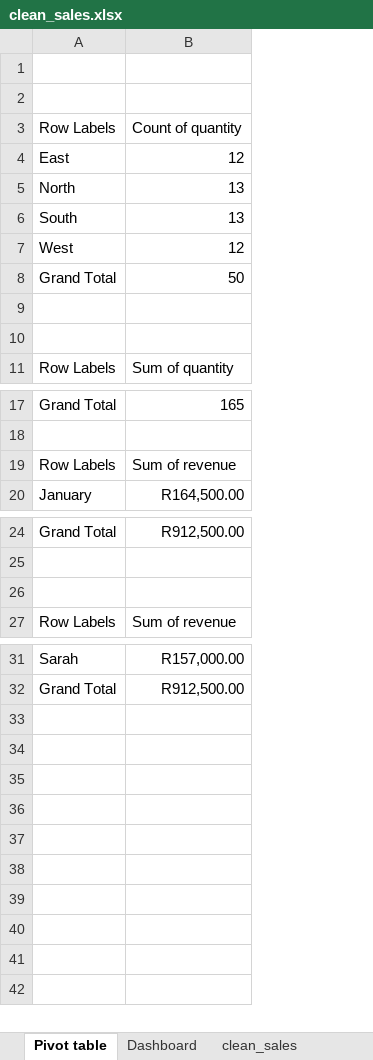
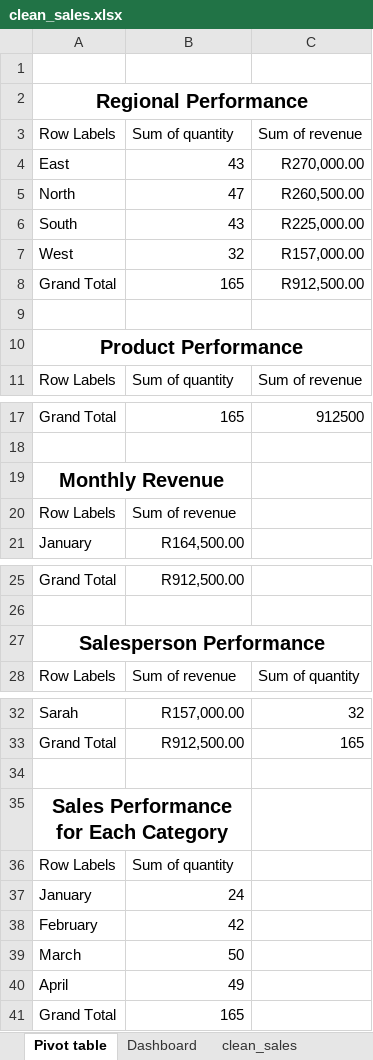
Before and after one commit to sc-grads/sc_TeolanGovender_2026, an Excel workbook: Sales Data Processing-Project-April2026/project/reports/clean_sales.xlsx, sheet Pivot table, drawn as a sheet; only a part is shown, gaps mark what is left out; values as stored, in another font and other column widths than the file's, no borders; removed rows and columns are numbered as before the commit, all else as after; the diff names each change by its address in the sheet, - before the commit and + after, or states it on an @@ line.

Commit message:
Data cleaning project - Excel report

```diff
--- a/Sales Data Processing-Project-April2026/project/reports/clean_sales.xlsx (sheet Pivot table)
+++ b/Sales Data Processing-Project-April2026/project/reports/clean_sales.xlsx (sheet Pivot table)
+column C, row 11: Sum of revenue; row 17: 912500; row 28: Sum of quantity; rows 32-33: 32 | 165
+row 2: Regional Performance
+row 3: Row Labels | Sum of quantity | Sum of revenue
+row 4: East | 43 | R270,000.00
+row 5: North | 47 | R260,500.00
+row 6: South | 43 | R225,000.00
+row 7: West | 32 | R157,000.00
+row 8: Grand Total | 165 | R912,500.00
-row 3: Row Labels | Count of quantity
-row 4: East | 12
-row 5: North | 13
-row 6: South | 13
-row 7: West | 12
-row 8: Grand Total | 50
-A10: (empty)
+A10: Product Performance
+A10:C10 merged
-row 10: (empty)
+row 19: Monthly Revenue
-A27: (empty)
+A27: Salesperson Performance
+A27:C27 merged
+row 34: (empty)
+row 35: Sales Performance for Each Category
+row 36: Row Labels | Sum of quantity
+row 37: January | 24
+row 38: February | 42
+row 39: March | 50
+row 40: April | 49
+row 41: Grand Total | 165
```
Also changed, not shown: sheet Dashboard, sheet clean_sales, hidden cells, charts or pictures, 6 other files.
